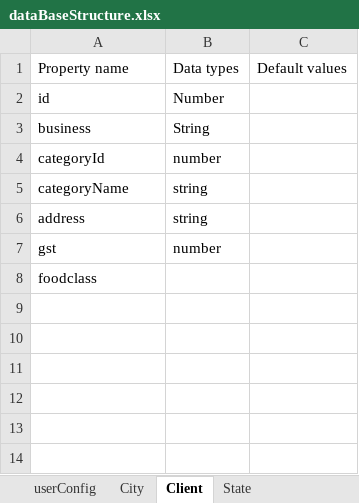
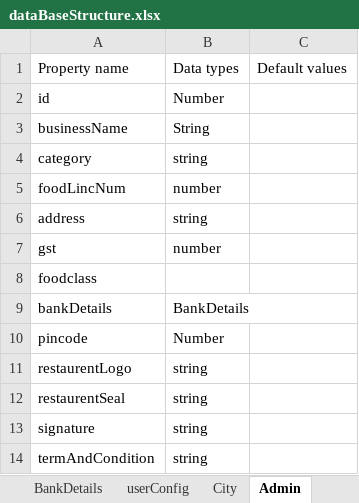
Before and after one commit to shaikhAhmedRaza/DataBase-Structure, an Excel workbook: dataBaseStructure.xlsx, sheet Admin, drawn as a sheet; values as stored, in another font and other column widths than the file's, no borders; table styles not drawn; removed rows and columns are numbered as before the commit, all else as after; the diff names each change by its address in the sheet, - before the commit and + after, or states it on an @@ line.

Commit message:
Re-defined Admin and his bank details

```diff
--- a/dataBaseStructure.xlsx (sheet Admin)
+++ b/dataBaseStructure.xlsx (sheet Admin)
-sheet tab: Client
+sheet tab: Admin
-A3: business
+A3: businessName
-row 4: categoryId | number
-A4: categoryName
+A4: category
+row 5: foodLincNum | number
+row 9: bankDetails | BankDetails
+row 10: pincode | Number
+row 11: restaurentLogo | string
+row 12: restaurentSeal | string
+row 13: signature | string
+row 14: termAndCondition | string
```
Also changed, not shown: sheet BankDetails, other sheet tabs.
